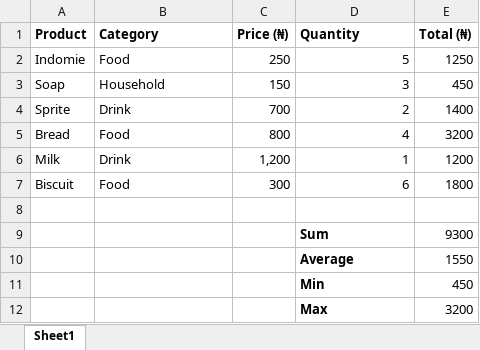
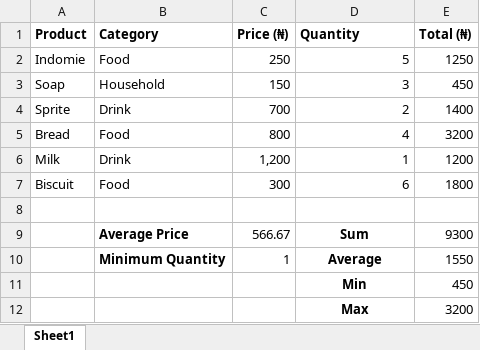
Before and after one commit to HerryTech/Excel-from-scratch, an Excel workbook: stage_1/Formulas_Functions/Formulas.xlsx, sheet Sheet1, drawn as a sheet; values as stored, in another font and other column widths than the file's, no borders; the diff names each change by its address in the sheet, - before the commit and + after, or states it on an @@ line.

Commit message:
Update file

```diff
--- a/stage_1/Formulas_Functions/Formulas.xlsx (sheet Sheet1)
+++ b/stage_1/Formulas_Functions/Formulas.xlsx (sheet Sheet1)
-B9 (Category): (empty)
+B9 (Category): Average Price
-C9 (Price (₦)): (empty)
+C9 (Price (₦)): 566.67
-D9:D12 alignment: left
+D9:D12 alignment: center
-B10 (Category): (empty)
+B10 (Category): Minimum Quantity
-C10 (Price (₦)): (empty)
+C10 (Price (₦)): 1
```
